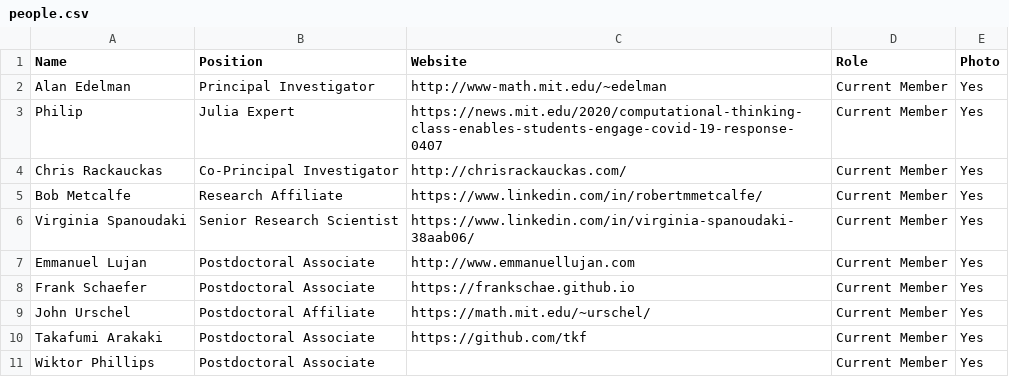
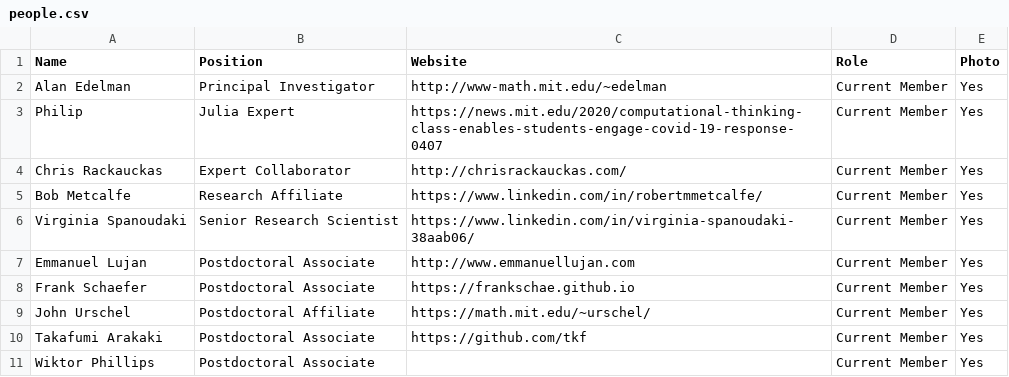
Before and after one commit to JuliaLabs/julialabs.github.io, a CSV file: _assets/people.csv, drawn as a sheet; only a part is shown.

Commit message:
Role update

```diff
--- a/_assets/people.csv
+++ b/_assets/people.csv
@@ -3,3 +3,3 @@ Alan Edelman,Principal Investigator,http://www-math.mit.edu/~edelman,Current Mem
 Philip,Julia Expert,https://news.mit.edu/2020/computational-thinking-class-enables-students-engage-covid-19-response-0407,Current Member,Yes
-Chris Rackauckas,Co-Principal Investigator,http://chrisrackauckas.com/,Current Member,Yes
+Chris Rackauckas,Expert Collaborator,http://chrisrackauckas.com/,Current Member,Yes
 Bob Metcalfe,Research Affiliate,https://www.linkedin.com/in/robertmmetcalfe/,Current Member,Yes
```
